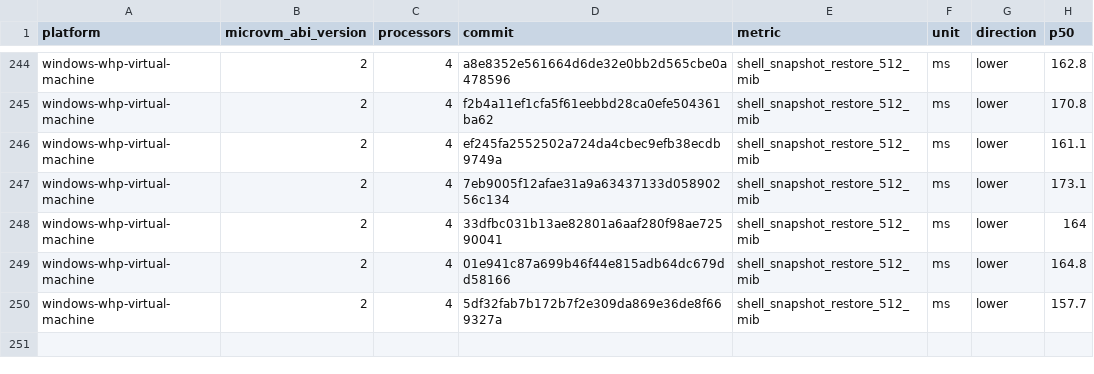
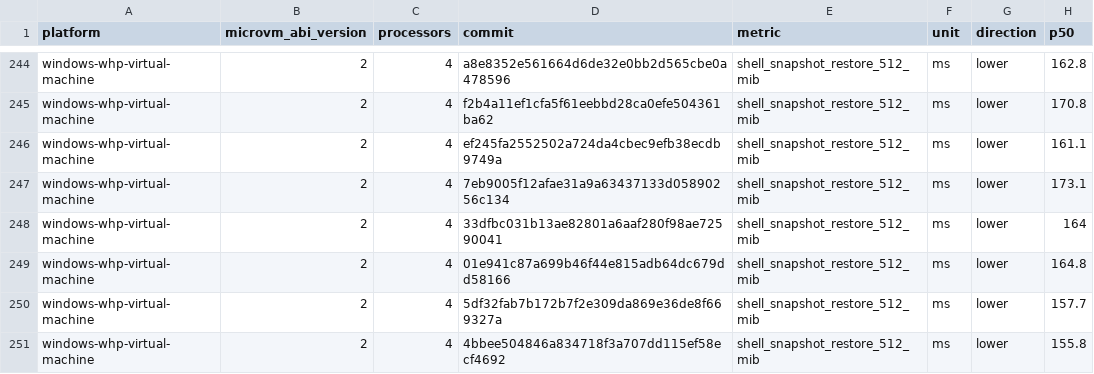
Before and after one commit to 56steve/nvx, a CSV file: data/windows-whp-virtual-machine-microvm-v2-4vcpu.csv, drawn as a sheet; only a part is shown, gaps mark what is left out.

```diff
--- a/data/windows-whp-virtual-machine-microvm-v2-4vcpu.csv
+++ b/data/windows-whp-virtual-machine-microvm-v2-4vcpu.csv
@@ -250 +250,2 @@ windows-whp-virtual-machine,2,4,01e941c87a699b46f44e815adb64dc679dd58166,shell_s
 windows-whp-virtual-machine,2,4,5df32fab7b172b7f2e309da869e36de8f669327a,shell_snapshot_restore_512_mib,ms,lower,157.7
+windows-whp-virtual-machine,2,4,4bbee504846a834718f3a707dd115ef58ecf4692,shell_snapshot_restore_512_mib,ms,lower,155.8
```
Also changed, not shown: data/linux-kvm-virtual-machine-microvm-v2-1vcpu.csv, data/linux-mshv-virtual-machine-microvm-v2-1vcpu.csv, 9 other files.
